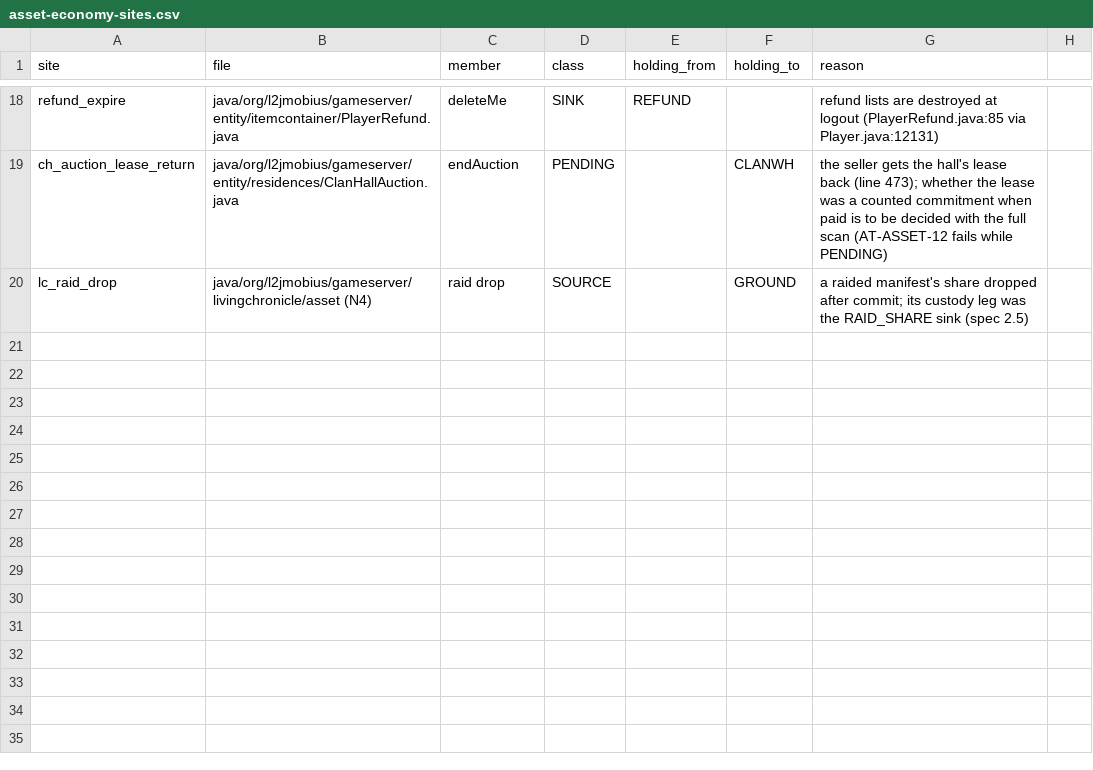
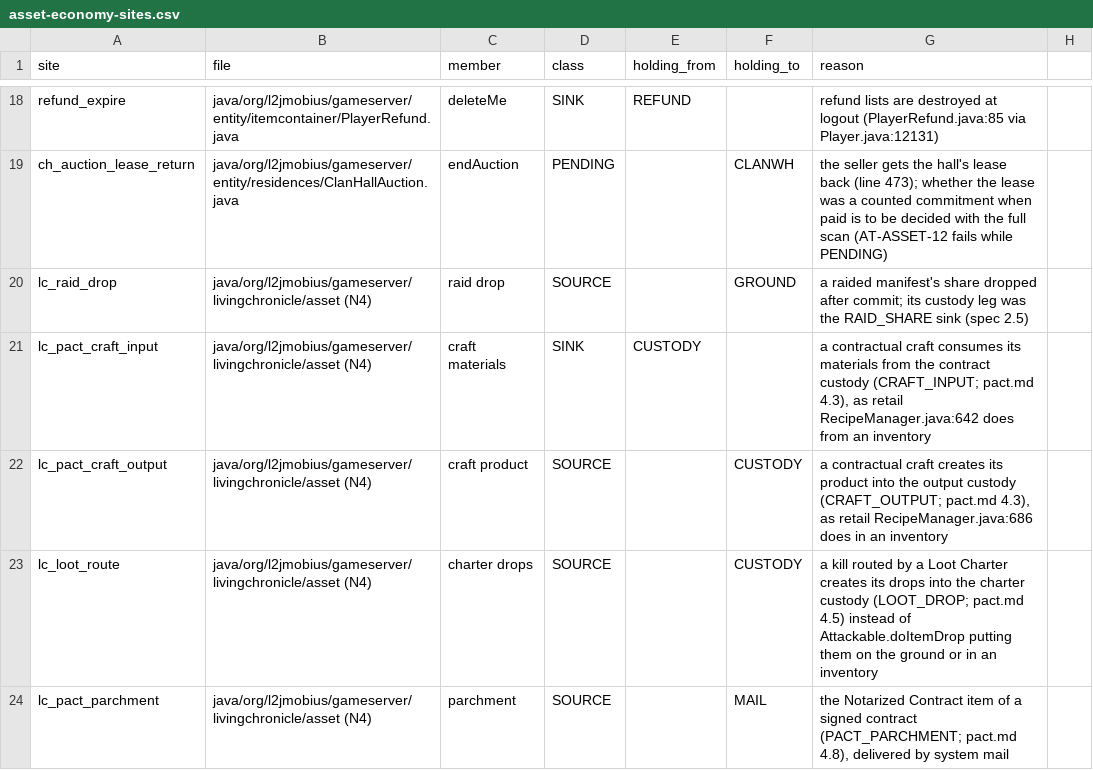
Before and after one commit to nalyk/l2j, a CSV file: docs/spec/asset-economy-sites.csv, drawn as a sheet; only a part is shown, gaps mark what is left out.

```diff
--- a/docs/spec/asset-economy-sites.csv
+++ b/docs/spec/asset-economy-sites.csv
@@ -20 +20,5 @@ ch_auction_lease_return,java/org/l2jmobius/gameserver/entity/residences/ClanHall
 lc_raid_drop,java/org/l2jmobius/gameserver/livingchronicle/asset (N4),raid drop,SOURCE,,GROUND,a raided manifest's share dropped after commit; its custody leg was the RAID_SHARE sink (spec 2.5)
+lc_pact_craft_input,java/org/l2jmobius/gameserver/livingchronicle/asset (N4),craft materials,SINK,CUSTODY,,"a contractual craft consumes its materials from the contract custody (CRAFT_INPUT; pact.md 4.3), as retail RecipeManager.java:642 does from an inventory"
+lc_pact_craft_output,java/org/l2jmobius/gameserver/livingchronicle/asset (N4),craft product,SOURCE,,CUSTODY,"a contractual craft creates its product into the output custody (CRAFT_OUTPUT; pact.md 4.3), as retail RecipeManager.java:686 does in an inventory"
+lc_loot_route,java/org/l2jmobius/gameserver/livingchronicle/asset (N4),charter drops,SOURCE,,CUSTODY,a kill routed by a Loot Charter creates its drops into the charter custody (LOOT_DROP; pact.md 4.5) instead of Attackable.doItemDrop putting them on the ground or in an inventory
+lc_pact_parchment,java/org/l2jmobius/gameserver/livingchronicle/asset (N4),parchment,SOURCE,,MAIL,"the Notarized Contract item of a signed contract (PACT_PARCHMENT; pact.md 4.8), delivered by system mail"
```
Also changed, not shown: docs/blueprint/traceability.csv, 5 other files.
